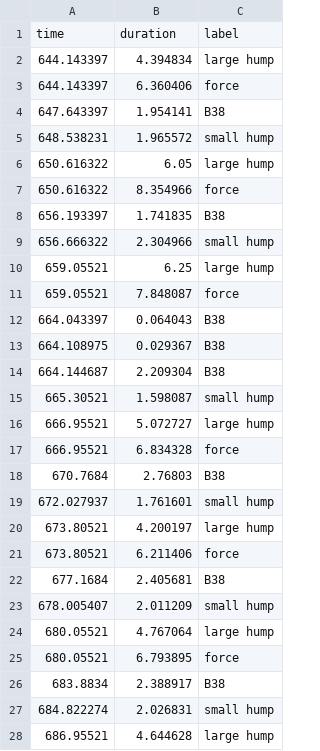
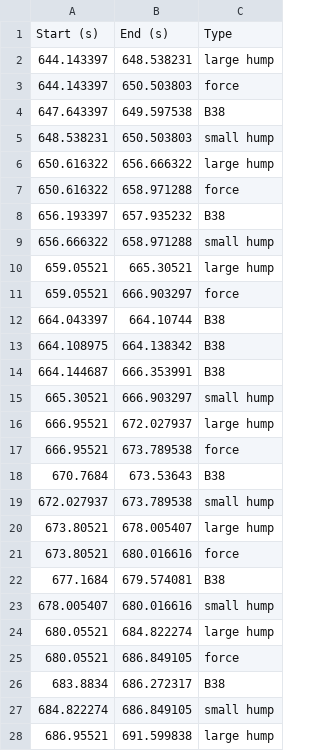
Before and after one commit to jpgill86/analysis, a CSV file: example/example-data/epoch-encoder.csv, drawn as a sheet; only a part is shown; the diff covers the shown part only.

Commit message:
Transition to epoch encoder CSV files with same header as annotations files

```diff
--- a/example/example-data/epoch-encoder.csv
+++ b/example/example-data/epoch-encoder.csv
@@ -1,28 +1,28 @@
-time,duration,label
-644.143397,4.394834,large hump
-644.143397,6.360406,force
-647.643397,1.954141,B38
-648.538231,1.965572,small hump
-650.616322,6.05,large hump
-650.616322,8.354966,force
-656.193397,1.741835,B38
-656.666322,2.304966,small hump
-659.05521,6.25,large hump
-659.05521,7.848087,force
-664.043397,0.064043,B38
-664.108975,0.029367,B38
-664.144687,2.209304,B38
-665.30521,1.598087,small hump
-666.95521,5.072727,large hump
-666.95521,6.834328,force
-670.7684,2.76803,B38
-672.027937,1.761601,small hump
-673.80521,4.200197,large hump
-673.80521,6.211406,force
-677.1684,2.405681,B38
-678.005407,2.011209,small hump
-680.05521,4.767064,large hump
-680.05521,6.793895,force
-683.8834,2.388917,B38
-684.822274,2.026831,small hump
-686.95521,4.644628,large hump
+Start (s),End (s),Type
+644.143397,648.538231,large hump
+644.143397,650.503803,force
+647.643397,649.597538,B38
+648.538231,650.503803,small hump
+650.616322,656.666322,large hump
+650.616322,658.971288,force
+656.193397,657.935232,B38
+656.666322,658.971288,small hump
+659.05521,665.30521,large hump
+659.05521,666.903297,force
+664.043397,664.10744,B38
+664.108975,664.138342,B38
+664.144687,666.353991,B38
+665.30521,666.903297,small hump
+666.95521,672.027937,large hump
+666.95521,673.789538,force
+670.7684,673.53643,B38
+672.027937,673.789538,small hump
+673.80521,678.005407,large hump
+673.80521,680.016616,force
+677.1684,679.574081,B38
+678.005407,680.016616,small hump
+680.05521,684.822274,large hump
+680.05521,686.849105,force
+683.8834,686.272317,B38
+684.822274,686.849105,small hump
+686.95521,691.599838,large hump
```
Also changed, not shown: 7 edited cells elsewhere in this file, 3 other files.
